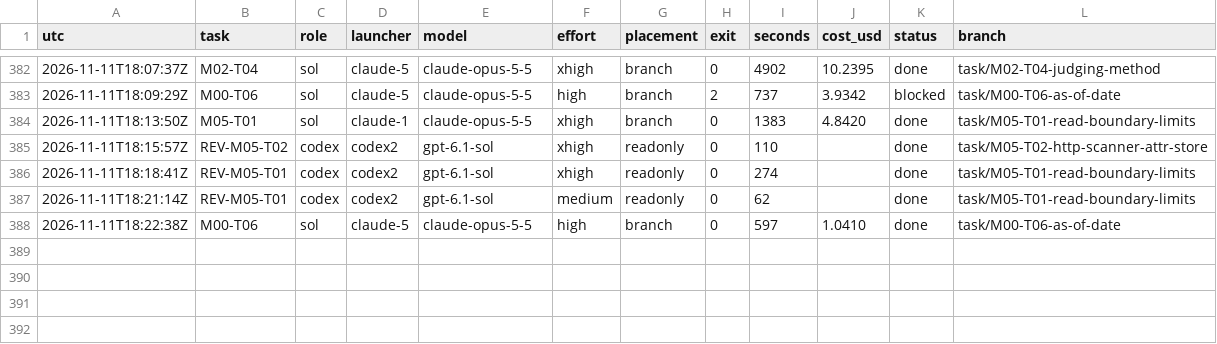
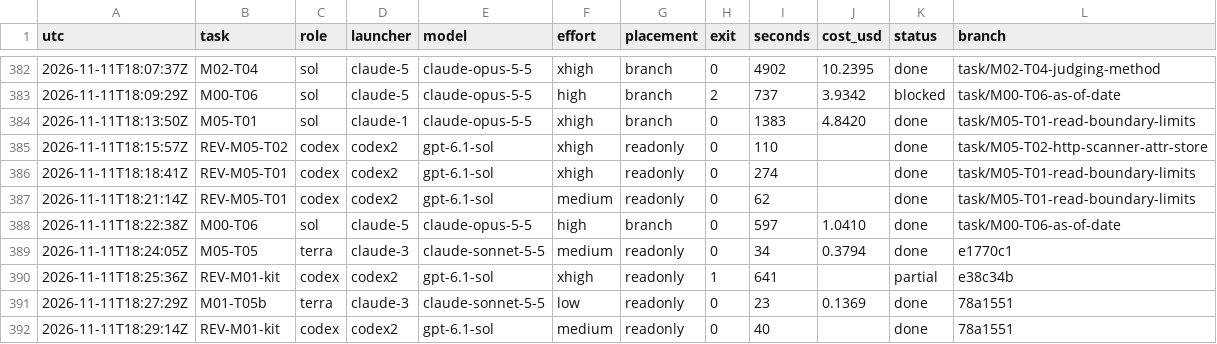
Before and after one commit to magrathean-uk/auditex, a TSV file: .plan/work/ledger.tsv, drawn as a sheet; only a part is shown, gaps mark what is left out.

Commit message:
chore(plan): checkpoint 28% M00-foundation
M01 bring-up milestone closed (REV-M01-kit approve); M05-T05 done

```diff
--- a/.plan/work/ledger.tsv
+++ b/.plan/work/ledger.tsv
@@ -388 +388,5 @@ utc	task	role	launcher	model	effort	placement	exit	seconds	cost_usd	status	branc
 2026-11-11T18:22:38Z	M00-T06	sol	claude-5	claude-opus-5-5	high	branch	0	597	1.0410	done	task/M00-T06-as-of-date
+2026-11-11T18:24:05Z	M05-T05	terra	claude-3	claude-sonnet-5-5	medium	readonly	0	34	0.3794	done	e1770c1
+2026-11-11T18:25:36Z	REV-M01-kit	codex	codex2	gpt-6.1-sol	xhigh	readonly	1	641		partial	e38c34b
+2026-11-11T18:27:29Z	M01-T05b	terra	claude-3	claude-sonnet-5-5	low	readonly	0	23	0.1369	done	78a1551
+2026-11-11T18:29:14Z	REV-M01-kit	codex	codex2	gpt-6.1-sol	medium	readonly	0	40		done	78a1551
```
Also changed, not shown: 10 other files.
